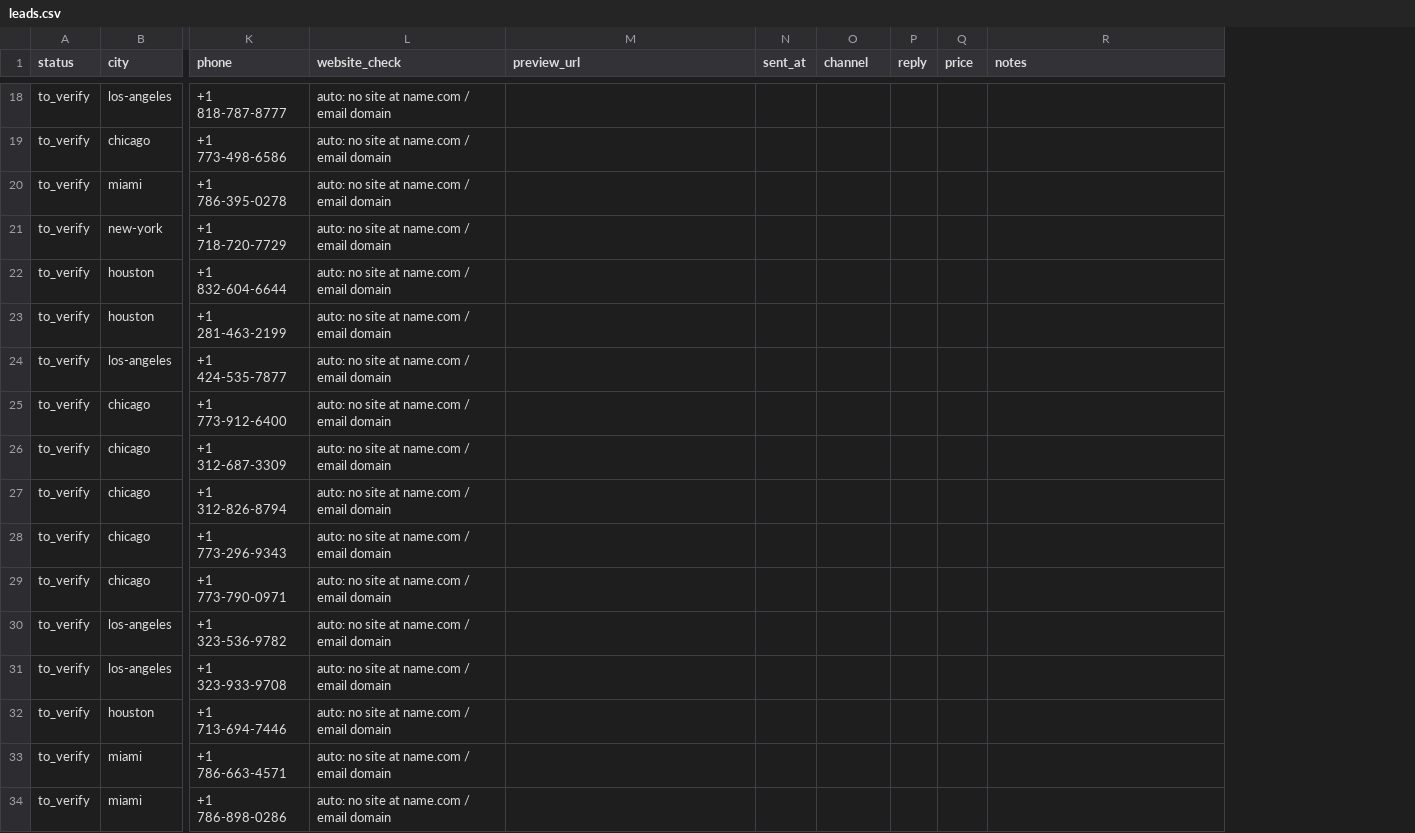
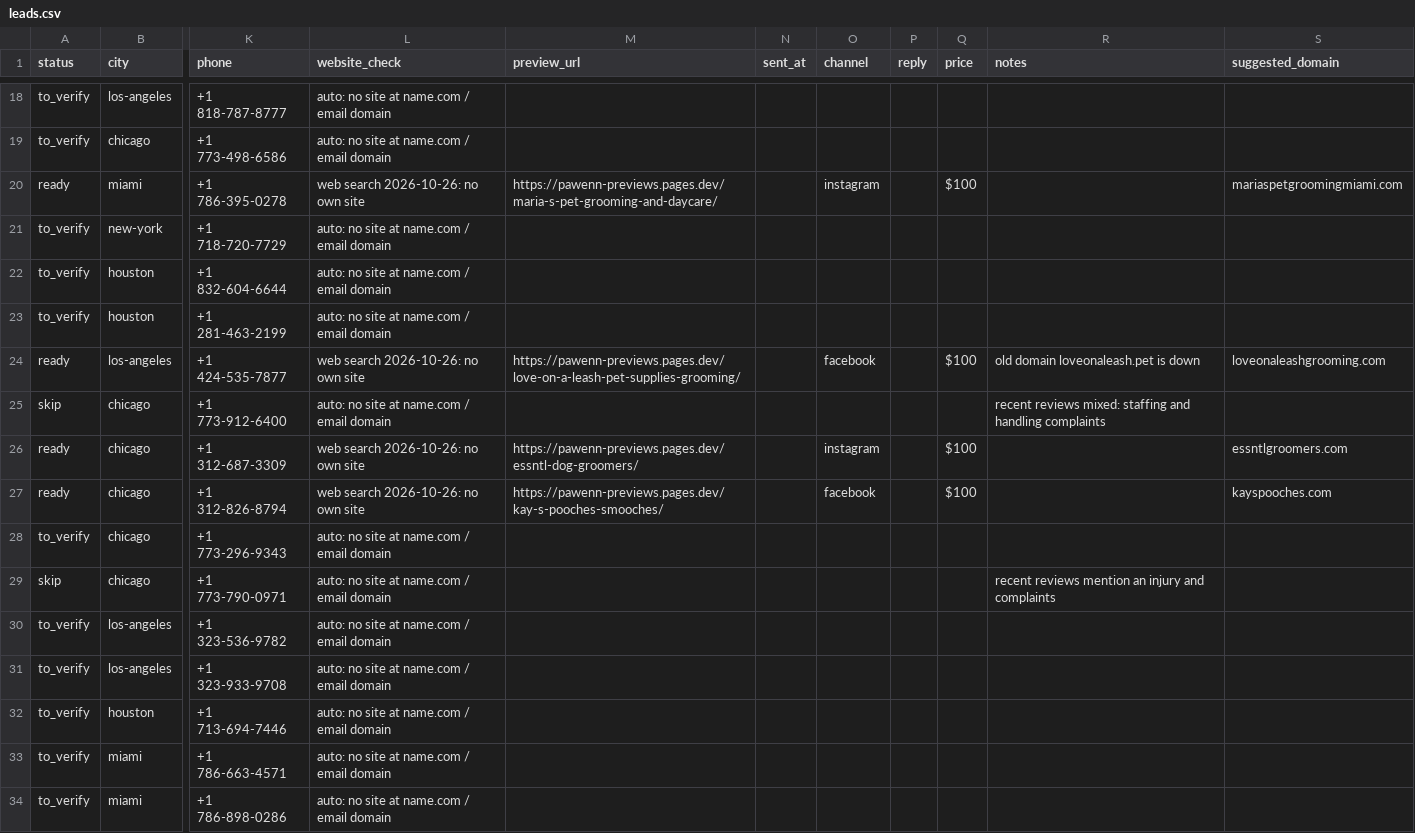
Before and after one commit to OLLEZHIK/testsite, a CSV file: outreach/leads.csv, drawn as a sheet; only a part is shown, gaps mark what is left out; the diff covers the shown part only; the diff names each change by its address in the sheet, - before the commit and + after, or states it on an @@ line.

```diff
--- a/outreach/leads.csv
+++ b/outreach/leads.csv
+column S (suggested_domain), rows 20-27: mariaspetgroomingmiami.com |  |  |  | loveonaleashgrooming.com |  | essntlgroomers.com | kayspooches.com
-A20 (status): to_verify
+A20 (status): ready
-L20 (website_check): auto: no site at name.com / email domain
+L20 (website_check): web search 2026-10-26: no own site
-M20 (preview_url): (empty)
+M20 (preview_url): https://pawenn-previews.pages.dev/maria-s-pet-grooming-and-daycare/
-O20 (channel): (empty)
+O20 (channel): instagram
-Q20 (price): (empty)
+Q20 (price): $100
-A24 (status): to_verify
+A24 (status): ready
-L24 (website_check): auto: no site at name.com / email domain
+L24 (website_check): web search 2026-10-26: no own site
-M24 (preview_url): (empty)
+M24 (preview_url): https://pawenn-previews.pages.dev/love-on-a-leash-pet-supplies-grooming/
-O24 (channel): (empty)
+O24 (channel): facebook
-Q24 (price): (empty)
+Q24 (price): $100
-R24 (notes): (empty)
+R24 (notes): old domain loveonaleash.pet is down
-A25 (status): to_verify
+A25 (status): skip
-R25 (notes): (empty)
+R25 (notes): recent reviews mixed: staffing and handling complaints
-A26:A27 (status): to_verify
+A26:A27 (status): ready
-L26:L27 (website_check): auto: no site at name.com / email domain
+L26:L27 (website_check): web search 2026-10-26: no own site
-M26 (preview_url): (empty)
+M26 (preview_url): https://pawenn-previews.pages.dev/essntl-dog-groomers/
-O26 (channel): (empty)
+O26 (channel): instagram
-Q26:Q27 (price): (empty)
+Q26:Q27 (price): $100
-M27 (preview_url): (empty)
+M27 (preview_url): https://pawenn-previews.pages.dev/kay-s-pooches-smooches/
-O27 (channel): (empty)
+O27 (channel): facebook
-A29 (status): to_verify
+A29 (status): skip
-R29 (notes): (empty)
+R29 (notes): recent reviews mention an injury and complaints
```
Also changed, not shown: 32 edited cells elsewhere in this file, 17 other files.
